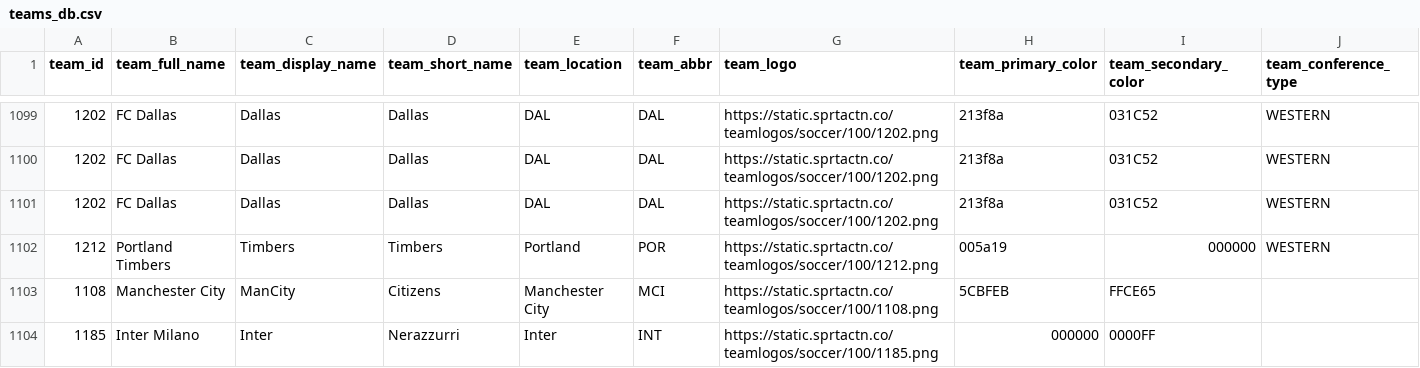
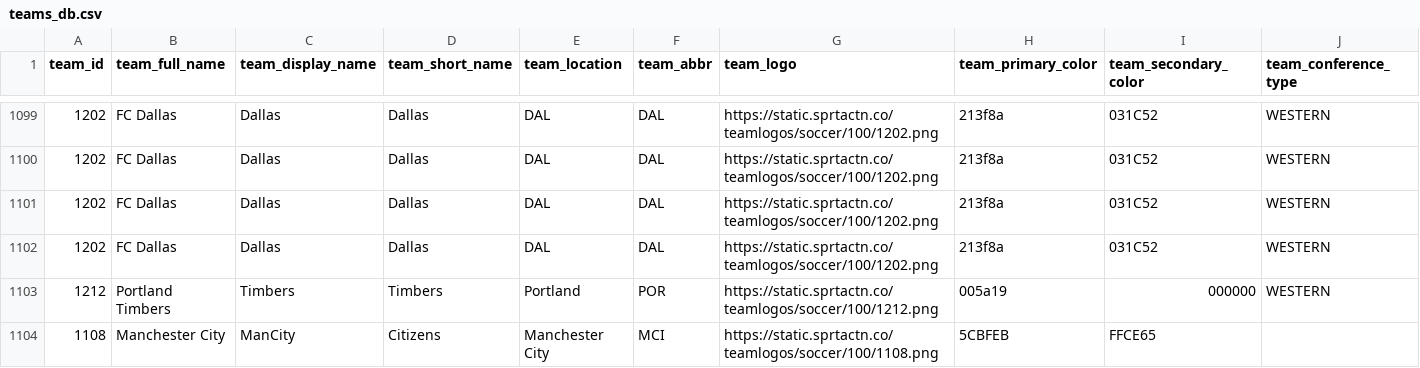
Before and after one commit to aaroncolesmith/bet_model, a CSV file: teams_db.csv, drawn as a sheet; only a part is shown, gaps mark what is left out; the shorter side is filled out with more unchanged rows; rows hold the shown columns only; the diff names each change by its address in the sheet, - before the commit and + after, or states it on an @@ line.

```diff
--- a/teams_db.csv
+++ b/teams_db.csv
+row 1102: 1202 | FC Dallas | Dallas | Dallas | DAL | DAL | https://static.sprtactn.co/teamlogos/soccer/100/1202.png | 213f8a | 031C52 | WESTERN
```
Also changed, not shown: 4 other files.
